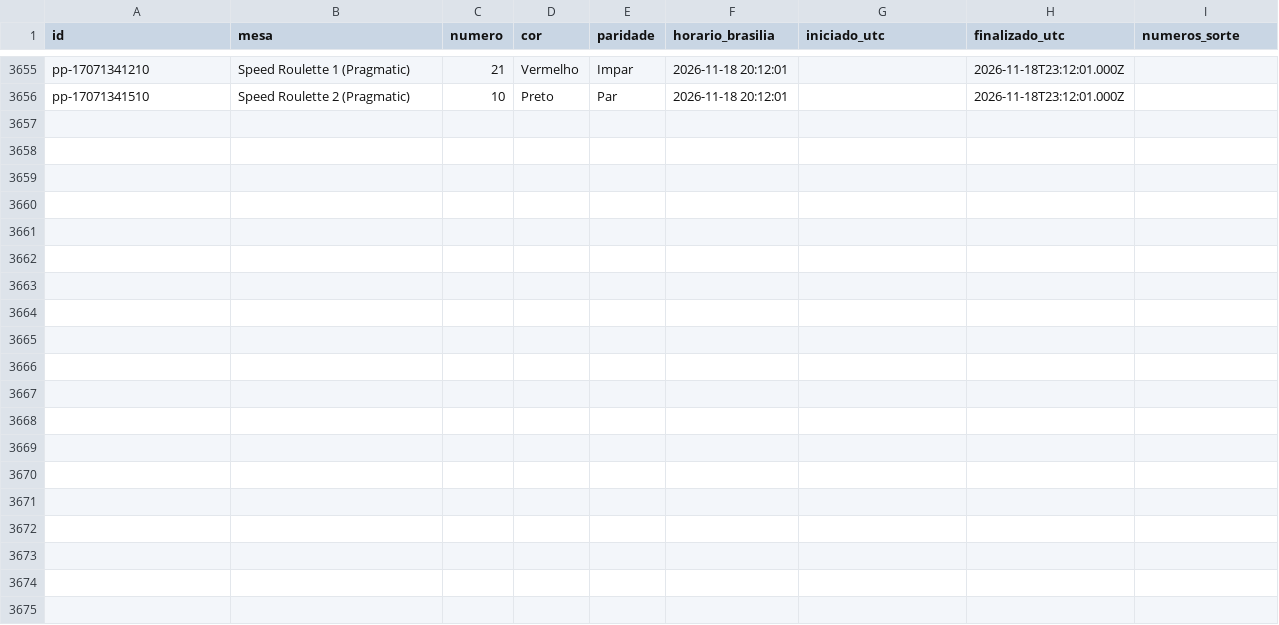
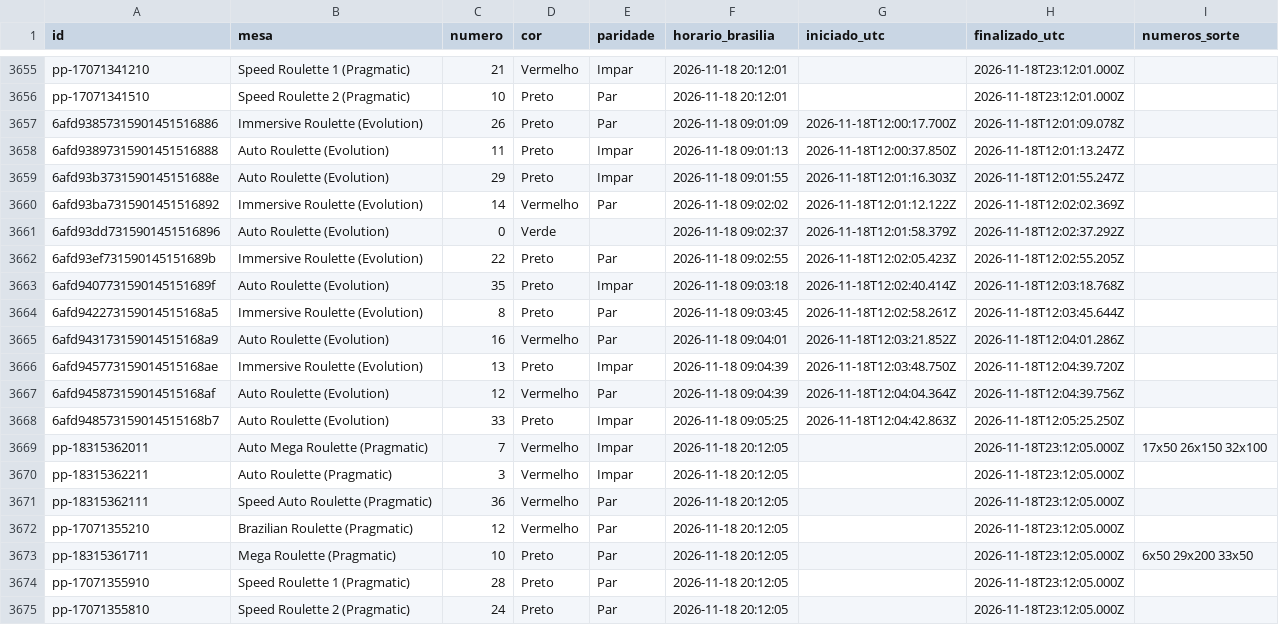
Before and after one commit to mr-ecktor/roleta-historico, a CSV file: dados/2026/2026-11-18.csv, drawn as a sheet; only a part is shown, gaps mark what is left out; the diff names each change by its address in the sheet, - before the commit and + after, or states it on an @@ line.

Commit message:
Dados: 2026-11-18 09:06

```diff
--- a/dados/2026/2026-11-18.csv
+++ b/dados/2026/2026-11-18.csv
+row 3657: 6afd93857315901451516886 | Immersive Roulette (Evolution) | 26 | Preto | Par | 2026-11-18 09:01:09 | 2026-11-18T12:00:17.700Z | 2026-11-18T12:01:09.078Z
+row 3658: 6afd93897315901451516888 | Auto Roulette (Evolution) | 11 | Preto | Impar | 2026-11-18 09:01:13 | 2026-11-18T12:00:37.850Z | 2026-11-18T12:01:13.247Z
+row 3659: 6afd93b3731590145151688e | Auto Roulette (Evolution) | 29 | Preto | Impar | 2026-11-18 09:01:55 | 2026-11-18T12:01:16.303Z | 2026-11-18T12:01:55.247Z
+row 3660: 6afd93ba7315901451516892 | Immersive Roulette (Evolution) | 14 | Vermelho | Par | 2026-11-18 09:02:02 | 2026-11-18T12:01:12.122Z | 2026-11-18T12:02:02.369Z
+row 3661: 6afd93dd7315901451516896 | Auto Roulette (Evolution) | 0 | Verde |  | 2026-11-18 09:02:37 | 2026-11-18T12:01:58.379Z | 2026-11-18T12:02:37.292Z
+row 3662: 6afd93ef731590145151689b | Immersive Roulette (Evolution) | 22 | Preto | Par | 2026-11-18 09:02:55 | 2026-11-18T12:02:05.423Z | 2026-11-18T12:02:55.205Z
+row 3663: 6afd9407731590145151689f | Auto Roulette (Evolution) | 35 | Preto | Impar | 2026-11-18 09:03:18 | 2026-11-18T12:02:40.414Z | 2026-11-18T12:03:18.768Z
+row 3664: 6afd942273159014515168a5 | Immersive Roulette (Evolution) | 8 | Preto | Par | 2026-11-18 09:03:45 | 2026-11-18T12:02:58.261Z | 2026-11-18T12:03:45.644Z
+row 3665: 6afd943173159014515168a9 | Auto Roulette (Evolution) | 16 | Vermelho | Par | 2026-11-18 09:04:01 | 2026-11-18T12:03:21.852Z | 2026-11-18T12:04:01.286Z
+row 3666: 6afd945773159014515168ae | Immersive Roulette (Evolution) | 13 | Preto | Impar | 2026-11-18 09:04:39 | 2026-11-18T12:03:48.750Z | 2026-11-18T12:04:39.720Z
+row 3667: 6afd945873159014515168af | Auto Roulette (Evolution) | 12 | Vermelho | Par | 2026-11-18 09:04:39 | 2026-11-18T12:04:04.364Z | 2026-11-18T12:04:39.756Z
+row 3668: 6afd948573159014515168b7 | Auto Roulette (Evolution) | 33 | Preto | Impar | 2026-11-18 09:05:25 | 2026-11-18T12:04:42.863Z | 2026-11-18T12:05:25.250Z
+row 3669: pp-18315362011 | Auto Mega Roulette (Pragmatic) | 7 | Vermelho | Impar | 2026-11-18 20:12:05 |  | 2026-11-18T23:12:05.000Z | 17x50 26x150 32x100
+row 3670: pp-18315362211 | Auto Roulette (Pragmatic) | 3 | Vermelho | Impar | 2026-11-18 20:12:05 |  | 2026-11-18T23:12:05.000Z
+row 3671: pp-18315362111 | Speed Auto Roulette (Pragmatic) | 36 | Vermelho | Par | 2026-11-18 20:12:05 |  | 2026-11-18T23:12:05.000Z
+row 3672: pp-17071355210 | Brazilian Roulette (Pragmatic) | 12 | Vermelho | Par | 2026-11-18 20:12:05 |  | 2026-11-18T23:12:05.000Z
+row 3673: pp-18315361711 | Mega Roulette (Pragmatic) | 10 | Preto | Par | 2026-11-18 20:12:05 |  | 2026-11-18T23:12:05.000Z | 6x50 29x200 33x50
+row 3674: pp-17071355910 | Speed Roulette 1 (Pragmatic) | 28 | Preto | Par | 2026-11-18 20:12:05 |  | 2026-11-18T23:12:05.000Z
+row 3675: pp-17071355810 | Speed Roulette 2 (Pragmatic) | 24 | Preto | Par | 2026-11-18 20:12:05 |  | 2026-11-18T23:12:05.000Z
```
